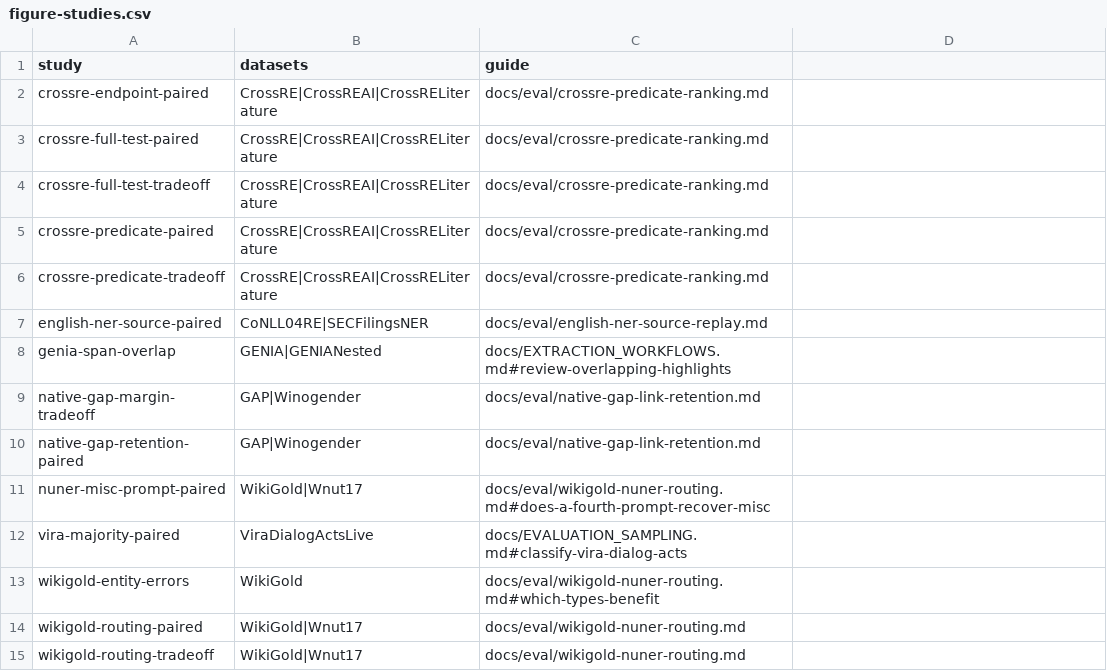
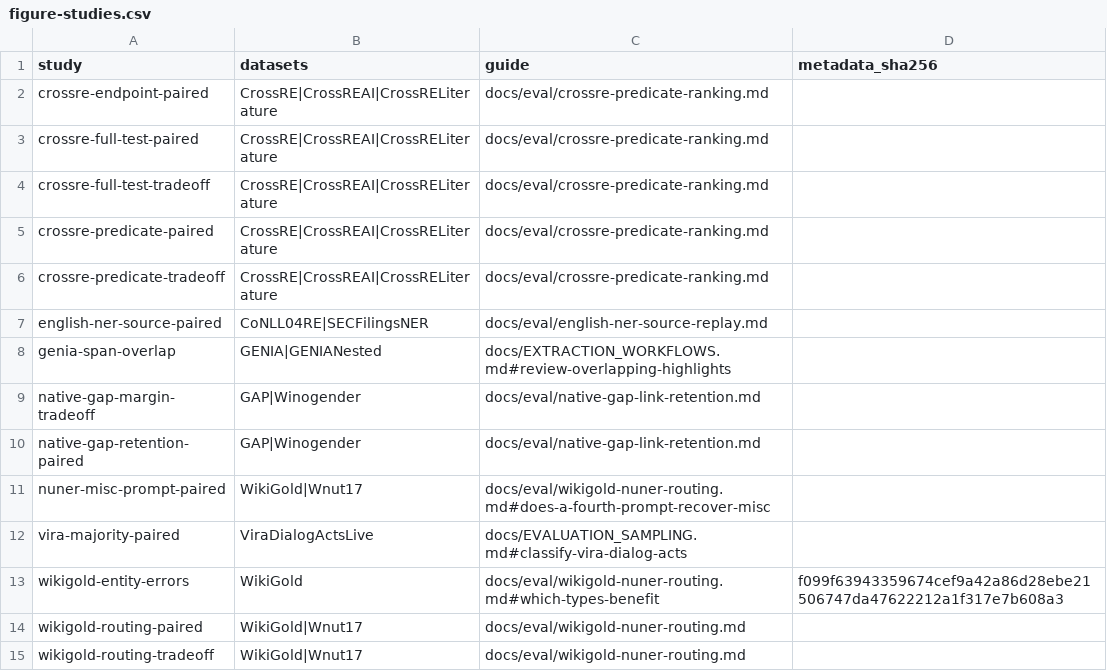
Before and after one commit to arclabs561/anno, a CSV file: docs/eval/figure-studies.csv, drawn as a sheet; the diff names each change by its address in the sheet, - before the commit and + after, or states it on an @@ line.

Commit message:
fix(figures): publish only reviewed native chart inputs

```diff
--- a/docs/eval/figure-studies.csv
+++ b/docs/eval/figure-studies.csv
-D1: (empty)
+D1: metadata_sha256
-D13 (metadata_sha256): (empty)
+D13 (metadata_sha256): f099f63943359674cef9a42a86d28ebe21506747da47622212a1f317e7b608a3
```
Also changed, not shown: 4 other files.
